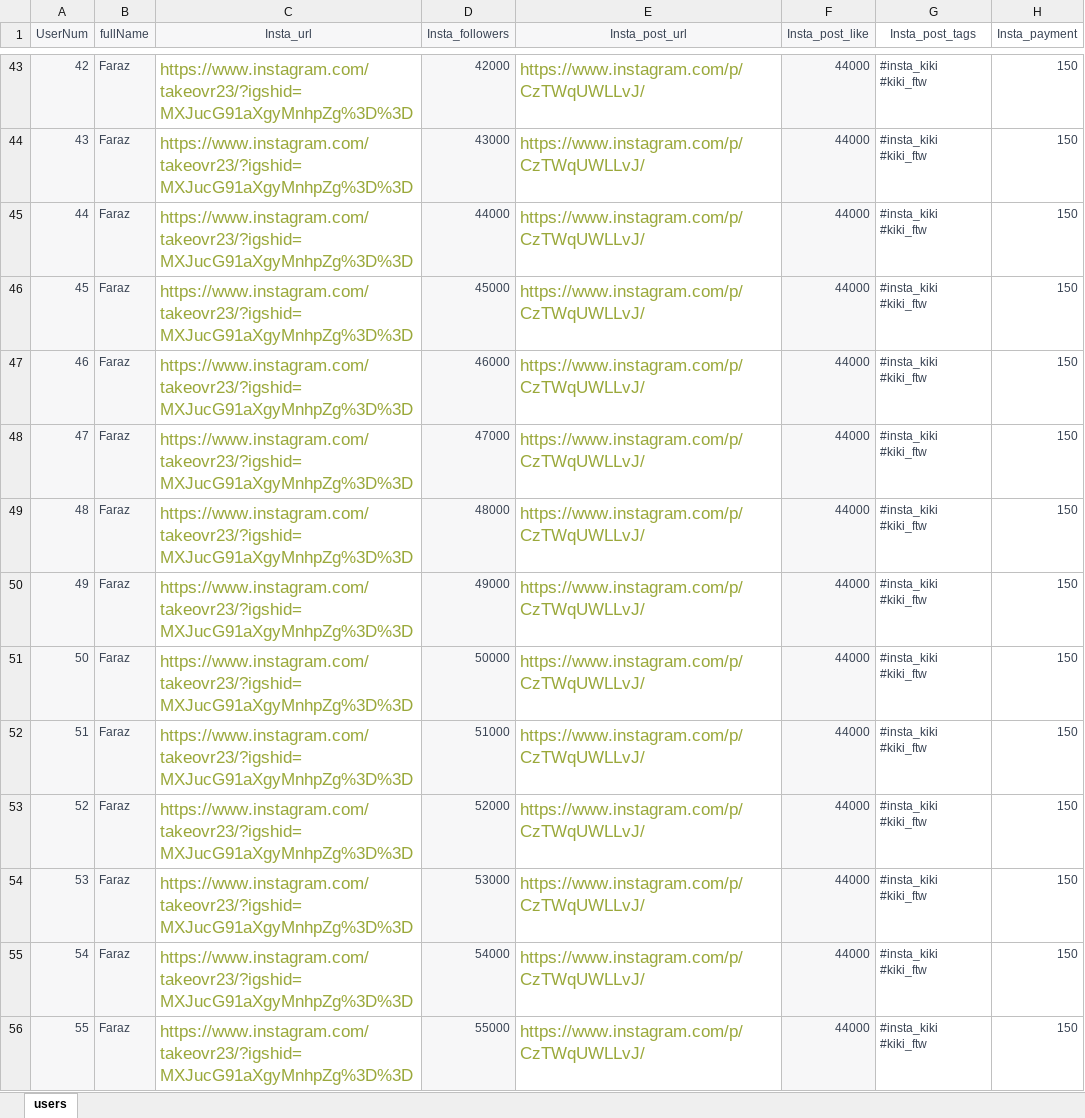
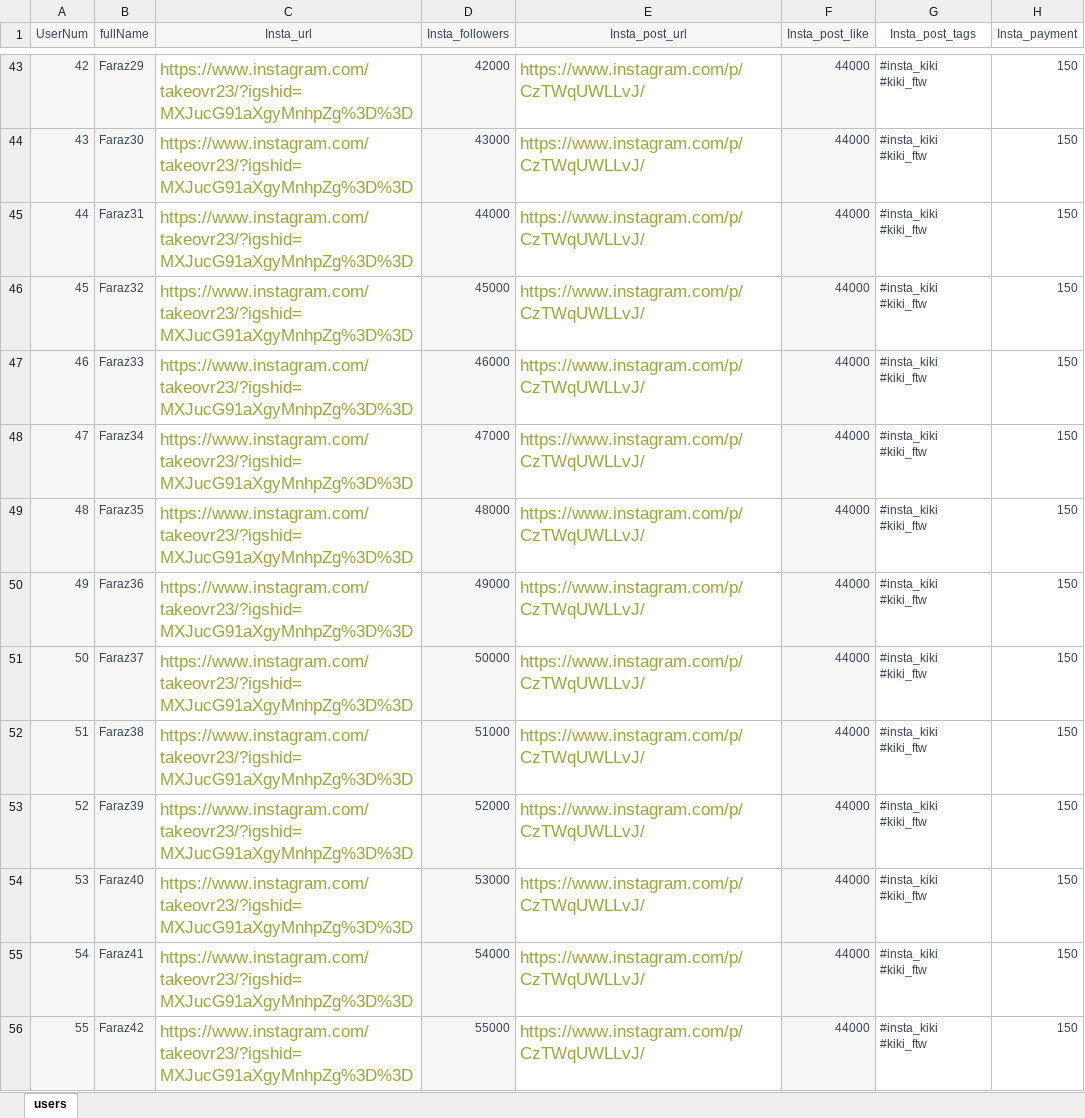
Before and after one commit to hadi14250/kiki-bot, an Excel workbook: user_data.xlsx, sheet users, drawn as a sheet; only a part is shown, gaps mark what is left out; values as stored, in another font and other column widths than the file's, no borders; the diff covers the shown part only; the diff names each change by its address in the sheet, - before the commit and + after, or states it on an @@ line.

```diff
--- a/user_data.xlsx (sheet users)
+++ b/user_data.xlsx (sheet users)
-B43 (fullName): Faraz
+B43 (fullName): Faraz29
-B44 (fullName): Faraz
+B44 (fullName): Faraz30
-B45 (fullName): Faraz
+B45 (fullName): Faraz31
-B46 (fullName): Faraz
+B46 (fullName): Faraz32
-B47 (fullName): Faraz
+B47 (fullName): Faraz33
-B48 (fullName): Faraz
+B48 (fullName): Faraz34
-B49 (fullName): Faraz
+B49 (fullName): Faraz35
-B50 (fullName): Faraz
+B50 (fullName): Faraz36
-B51 (fullName): Faraz
+B51 (fullName): Faraz37
-B52 (fullName): Faraz
+B52 (fullName): Faraz38
-B53 (fullName): Faraz
+B53 (fullName): Faraz39
-B54 (fullName): Faraz
+B54 (fullName): Faraz40
-B55 (fullName): Faraz
+B55 (fullName): Faraz41
-B56 (fullName): Faraz
+B56 (fullName): Faraz42
```
Also changed, not shown: 1103 edited cells and cell formats elsewhere in this sheet, 2 other files.
